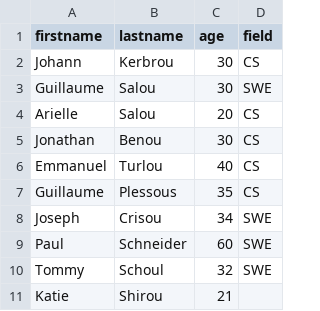
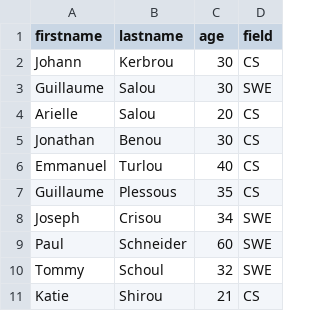
Before and after one commit to mburuxx/alx-backend-javascript, a CSV file: 0x05-Node_JS_basic/database.csv, drawn as a sheet.

```diff
--- a/0x05-Node_JS_basic/database.csv
+++ b/0x05-Node_JS_basic/database.csv
@@ -10,2 +10,2 @@ Paul,Schneider,60,SWE
 Tommy,Schoul,32,SWE
-Katie,Shirou,21,
+Katie,Shirou,21,CS
```
Also changed, not shown: 3 other files.
